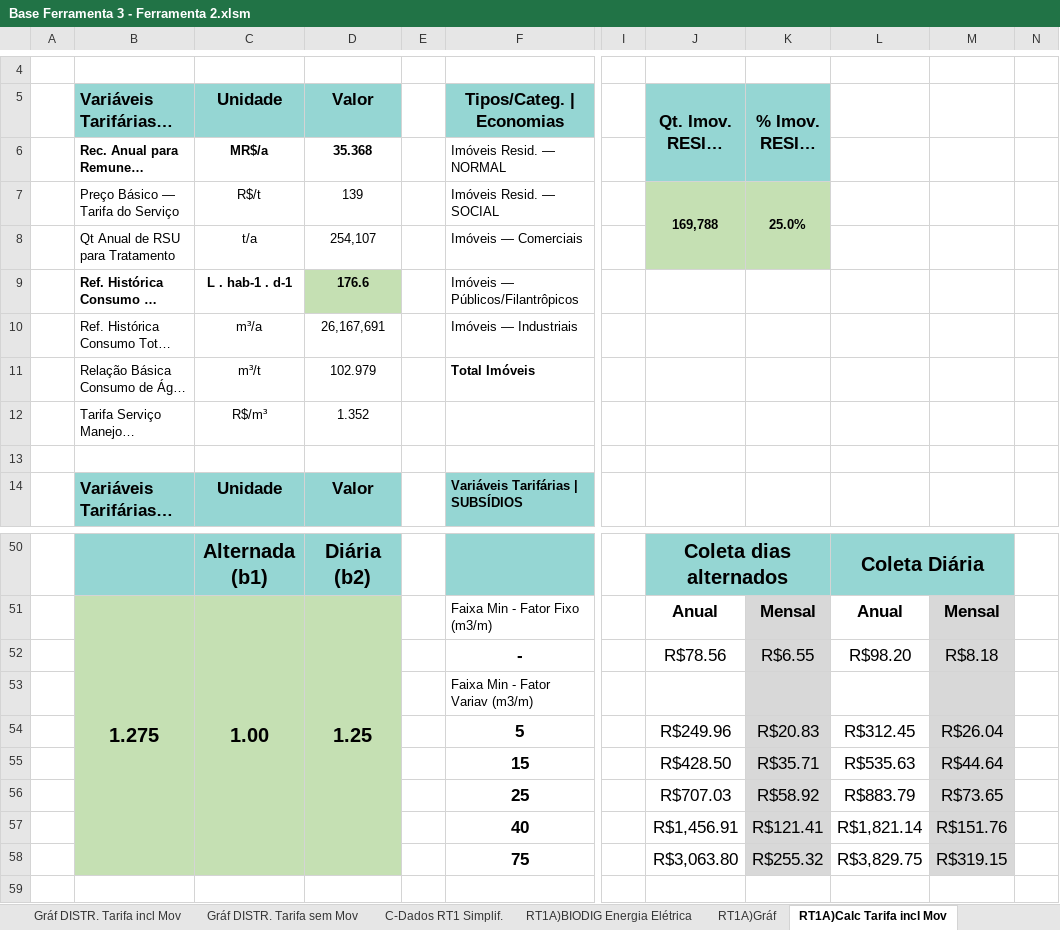
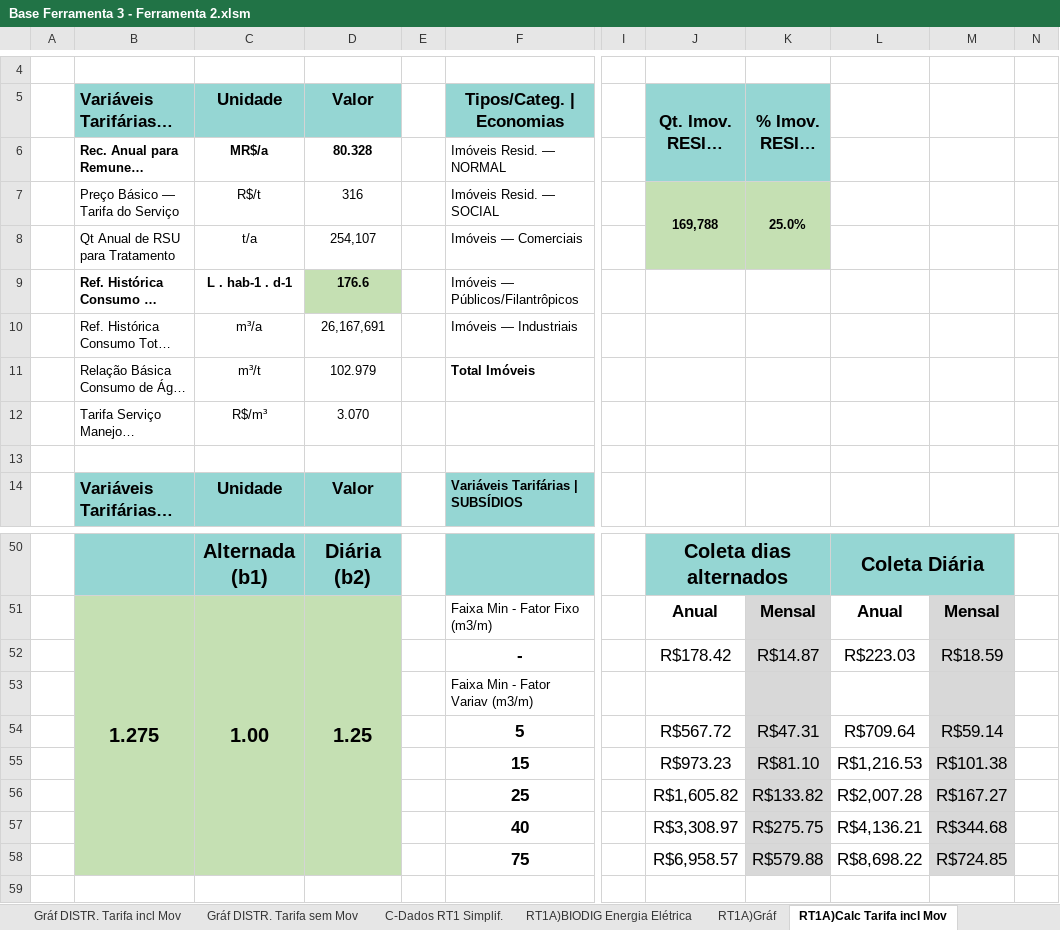
Before and after one commit to cristiansimioni/gestaoregionalizadarsu, an Excel workbook: templates/Base Ferramenta 3 - Ferramenta 2.xlsm, sheet RT1A)Calc Tarifa incl Mov, drawn as a sheet; only a part is shown, gaps mark what is left out; long unchanged cells end in …; values as stored, in another font and other column widths than the file's, no borders; charts and pictures and conditional formats not drawn; the diff covers the shown part only; the diff names each change by its address in the sheet, - before the commit and + after, or states it on an @@ line.

```diff
--- a/templates/Base Ferramenta 3 - Ferramenta 2.xlsm (sheet RT1A)Calc Tarifa incl Mov)
+++ b/templates/Base Ferramenta 3 - Ferramenta 2.xlsm (sheet RT1A)Calc Tarifa incl Mov)
-D6 (Valor): 35.368
+D6 (Valor): 80.328
-D7 (Valor): 139
+D7 (Valor): 316
-D12 (Valor): 1.352
+D12 (Valor): 3.070
-J52 (Qt. Imov. RESID. TOTAL): R$78.56
+J52 (Qt. Imov. RESID. TOTAL): R$178.42
-K52 (% Imov. RESID. SOCIAL): R$6.55
+K52 (% Imov. RESID. SOCIAL): R$14.87
-L52: R$98.20
+L52: R$223.03
-M52: R$8.18
+M52: R$18.59
-J54 (Qt. Imov. RESID. TOTAL): R$249.96
+J54 (Qt. Imov. RESID. TOTAL): R$567.72
-K54 (% Imov. RESID. SOCIAL): R$20.83
+K54 (% Imov. RESID. SOCIAL): R$47.31
-L54: R$312.45
+L54: R$709.64
-M54: R$26.04
+M54: R$59.14
-J55 (Qt. Imov. RESID. TOTAL): R$428.50
+J55 (Qt. Imov. RESID. TOTAL): R$973.23
-K55 (% Imov. RESID. SOCIAL): R$35.71
+K55 (% Imov. RESID. SOCIAL): R$81.10
-L55: R$535.63
+L55: R$1,216.53
-M55: R$44.64
+M55: R$101.38
-J56 (Qt. Imov. RESID. TOTAL): R$707.03
+J56 (Qt. Imov. RESID. TOTAL): R$1,605.82
-K56 (% Imov. RESID. SOCIAL): R$58.92
+K56 (% Imov. RESID. SOCIAL): R$133.82
-L56: R$883.79
+L56: R$2,007.28
-M56: R$73.65
+M56: R$167.27
-J57 (Qt. Imov. RESID. TOTAL): R$1,456.91
+J57 (Qt. Imov. RESID. TOTAL): R$3,308.97
-K57 (% Imov. RESID. SOCIAL): R$121.41
+K57 (% Imov. RESID. SOCIAL): R$275.75
-L57: R$1,821.14
+L57: R$4,136.21
-M57: R$151.76
+M57: R$344.68
-J58 (Qt. Imov. RESID. TOTAL): R$3,063.80
+J58 (Qt. Imov. RESID. TOTAL): R$6,958.57
-K58 (% Imov. RESID. SOCIAL): R$255.32
+K58 (% Imov. RESID. SOCIAL): R$579.88
-L58: R$3,829.75
+L58: R$8,698.22
-M58: R$319.15
+M58: R$724.85
```
Also changed, not shown: 1 added row, 1 removed row and 98 edited cells elsewhere in this sheet, sheet C-Dados RT1 Simplif., sheet ANÁLISE DE SITES MULTICRITÉRIO, sheet Draft para Graf RESUMO, sheet RT1C)Calc Tarifa incl Mov, sheet RESUMO GERAL Valoriz. RT´s, sheet RT5)Calc Tarifa incl Mov, 11 more sheets, other sheet tabs, hidden cells, charts or pictures, 44 other files.
